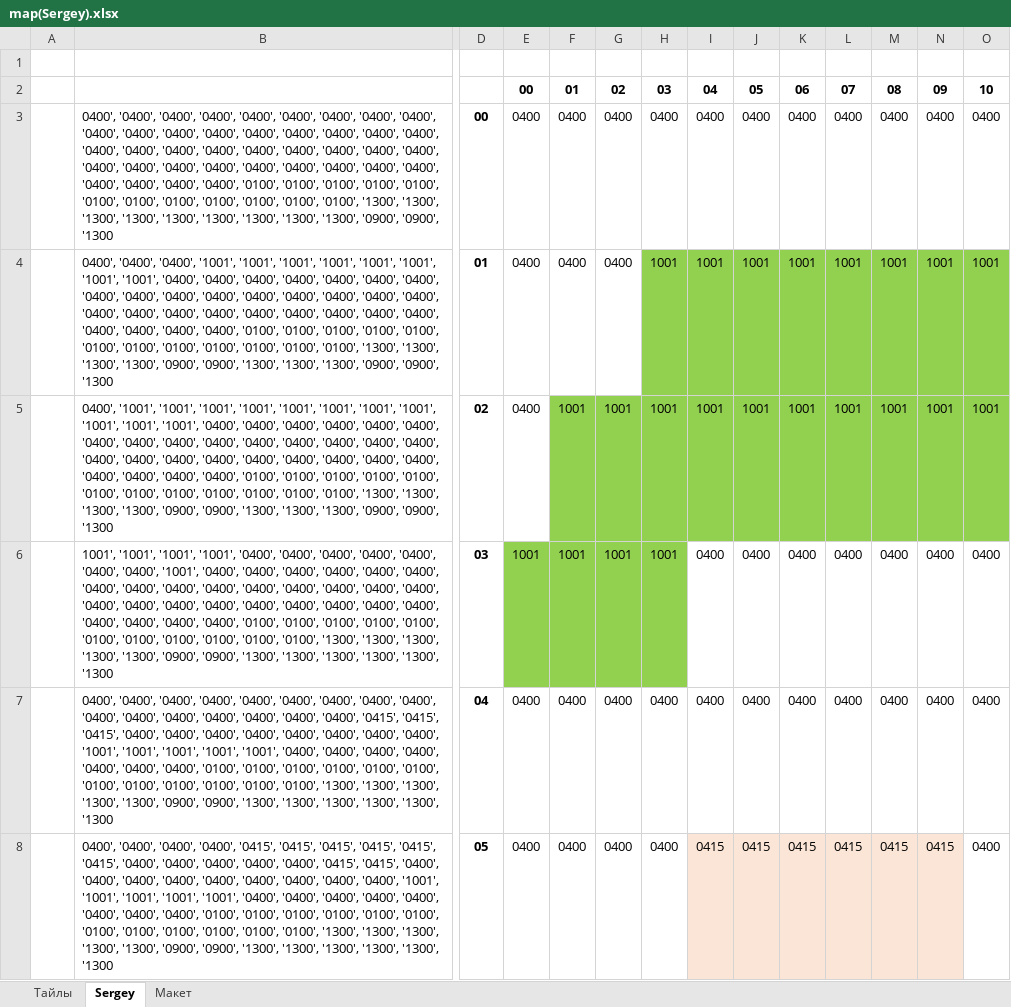
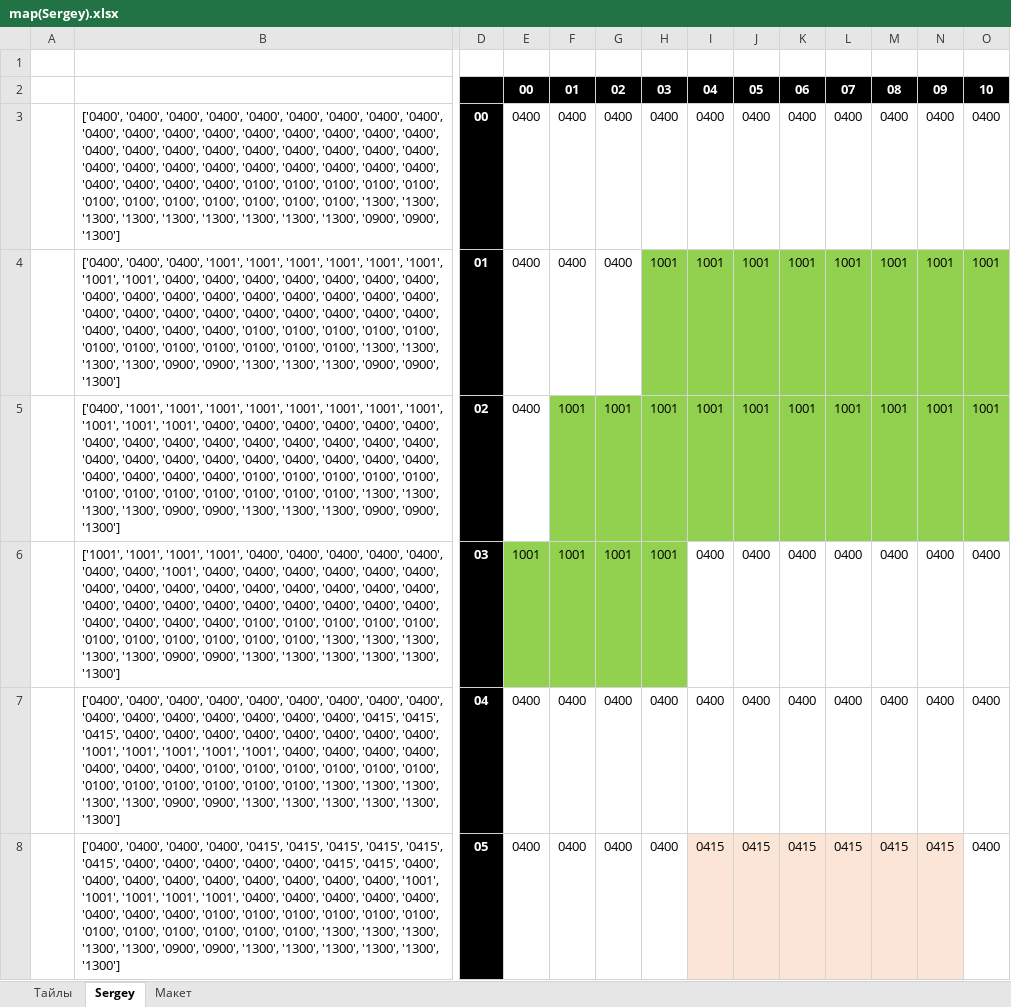
Before and after one commit to Sergey74ua/ChildrenTraining, an Excel workbook: Python/RATORI/images/map(Sergey).xlsx, sheet Sergey, drawn as a sheet; only a part is shown, gaps mark what is left out; values as stored, in another font and other column widths than the file's, no borders; charts and pictures not drawn; the diff covers the shown part only; the diff names each change by its address in the sheet, - before the commit and + after, or states it on an @@ line.

```diff
--- a/Python/RATORI/images/map(Sergey).xlsx (sheet Sergey)
+++ b/Python/RATORI/images/map(Sergey).xlsx (sheet Sergey)
-D2:O2 fill: none
+D2:O2 fill: #000000
-E2:O2 text colour: black
+E2:O2 text colour: #FFFFFF
-B3: 0400', '0400', '0400', '0400', '0400', '0400', '0400', '0400', '0400', '0400', '0400', '0400', '0400', '0400', '0400', '0400', '0400', '0400', '0400', '0400', '0400', '0400', '0400', '0400', '0400', '0400', '0400', '0400', '0400', '0400', '0400', '0400', '0400', '0400', '0400', '0400', '0400', '0400', '0400', '0400', '0100', '0100', '0100', '0100', '0100', '0100', '0100', '0100', '0100', '0100', '0100', '0100', '1300', '1300', '1300', '1300', '1300', '1300', '1300', '1300', '1300', '0900', '0900', '1300
+B3: ['0400', '0400', '0400', '0400', '0400', '0400', '0400', '0400', '0400', '0400', '0400', '0400', '0400', '0400', '0400', '0400', '0400', '0400', '0400', '0400', '0400', '0400', '0400', '0400', '0400', '0400', '0400', '0400', '0400', '0400', '0400', '0400', '0400', '0400', '0400', '0400', '0400', '0400', '0400', '0400', '0100', '0100', '0100', '0100', '0100', '0100', '0100', '0100', '0100', '0100', '0100', '0100', '1300', '1300', '1300', '1300', '1300', '1300', '1300', '1300', '1300', '0900', '0900', '1300']
@@ D3:D8 fill: none → #000000, text colour: black → #FFFFFF @@
-B4: 0400', '0400', '0400', '1001', '1001', '1001', '1001', '1001', '1001', '1001', '1001', '0400', '0400', '0400', '0400', '0400', '0400', '0400', '0400', '0400', '0400', '0400', '0400', '0400', '0400', '0400', '0400', '0400', '0400', '0400', '0400', '0400', '0400', '0400', '0400', '0400', '0400', '0400', '0400', '0400', '0100', '0100', '0100', '0100', '0100', '0100', '0100', '0100', '0100', '0100', '0100', '0100', '1300', '1300', '1300', '1300', '0900', '0900', '1300', '1300', '1300', '0900', '0900', '1300
+B4: ['0400', '0400', '0400', '1001', '1001', '1001', '1001', '1001', '1001', '1001', '1001', '0400', '0400', '0400', '0400', '0400', '0400', '0400', '0400', '0400', '0400', '0400', '0400', '0400', '0400', '0400', '0400', '0400', '0400', '0400', '0400', '0400', '0400', '0400', '0400', '0400', '0400', '0400', '0400', '0400', '0100', '0100', '0100', '0100', '0100', '0100', '0100', '0100', '0100', '0100', '0100', '0100', '1300', '1300', '1300', '1300', '0900', '0900', '1300', '1300', '1300', '0900', '0900', '1300']
-B5: 0400', '1001', '1001', '1001', '1001', '1001', '1001', '1001', '1001', '1001', '1001', '1001', '0400', '0400', '0400', '0400', '0400', '0400', '0400', '0400', '0400', '0400', '0400', '0400', '0400', '0400', '0400', '0400', '0400', '0400', '0400', '0400', '0400', '0400', '0400', '0400', '0400', '0400', '0400', '0400', '0100', '0100', '0100', '0100', '0100', '0100', '0100', '0100', '0100', '0100', '0100', '0100', '1300', '1300', '1300', '1300', '0900', '0900', '1300', '1300', '1300', '0900', '0900', '1300
+B5: ['0400', '1001', '1001', '1001', '1001', '1001', '1001', '1001', '1001', '1001', '1001', '1001', '0400', '0400', '0400', '0400', '0400', '0400', '0400', '0400', '0400', '0400', '0400', '0400', '0400', '0400', '0400', '0400', '0400', '0400', '0400', '0400', '0400', '0400', '0400', '0400', '0400', '0400', '0400', '0400', '0100', '0100', '0100', '0100', '0100', '0100', '0100', '0100', '0100', '0100', '0100', '0100', '1300', '1300', '1300', '1300', '0900', '0900', '1300', '1300', '1300', '0900', '0900', '1300']
-B6: 1001', '1001', '1001', '1001', '0400', '0400', '0400', '0400', '0400', '0400', '0400', '1001', '0400', '0400', '0400', '0400', '0400', '0400', '0400', '0400', '0400', '0400', '0400', '0400', '0400', '0400', '0400', '0400', '0400', '0400', '0400', '0400', '0400', '0400', '0400', '0400', '0400', '0400', '0400', '0400', '0100', '0100', '0100', '0100', '0100', '0100', '0100', '0100', '0100', '0100', '0100', '1300', '1300', '1300', '1300', '1300', '0900', '0900', '1300', '1300', '1300', '1300', '1300', '1300
+B6: ['1001', '1001', '1001', '1001', '0400', '0400', '0400', '0400', '0400', '0400', '0400', '1001', '0400', '0400', '0400', '0400', '0400', '0400', '0400', '0400', '0400', '0400', '0400', '0400', '0400', '0400', '0400', '0400', '0400', '0400', '0400', '0400', '0400', '0400', '0400', '0400', '0400', '0400', '0400', '0400', '0100', '0100', '0100', '0100', '0100', '0100', '0100', '0100', '0100', '0100', '0100', '1300', '1300', '1300', '1300', '1300', '0900', '0900', '1300', '1300', '1300', '1300', '1300', '1300']
-B7: 0400', '0400', '0400', '0400', '0400', '0400', '0400', '0400', '0400', '0400', '0400', '0400', '0400', '0400', '0400', '0400', '0415', '0415', '0415', '0400', '0400', '0400', '0400', '0400', '0400', '0400', '0400', '1001', '1001', '1001', '1001', '1001', '0400', '0400', '0400', '0400', '0400', '0400', '0400', '0100', '0100', '0100', '0100', '0100', '0100', '0100', '0100', '0100', '0100', '0100', '0100', '1300', '1300', '1300', '1300', '1300', '0900', '0900', '1300', '1300', '1300', '1300', '1300', '1300
+B7: ['0400', '0400', '0400', '0400', '0400', '0400', '0400', '0400', '0400', '0400', '0400', '0400', '0400', '0400', '0400', '0400', '0415', '0415', '0415', '0400', '0400', '0400', '0400', '0400', '0400', '0400', '0400', '1001', '1001', '1001', '1001', '1001', '0400', '0400', '0400', '0400', '0400', '0400', '0400', '0100', '0100', '0100', '0100', '0100', '0100', '0100', '0100', '0100', '0100', '0100', '0100', '1300', '1300', '1300', '1300', '1300', '0900', '0900', '1300', '1300', '1300', '1300', '1300', '1300']
-B8: 0400', '0400', '0400', '0400', '0415', '0415', '0415', '0415', '0415', '0415', '0400', '0400', '0400', '0400', '0400', '0415', '0415', '0400', '0400', '0400', '0400', '0400', '0400', '0400', '0400', '0400', '1001', '1001', '1001', '1001', '1001', '0400', '0400', '0400', '0400', '0400', '0400', '0400', '0400', '0100', '0100', '0100', '0100', '0100', '0100', '0100', '0100', '0100', '0100', '0100', '0100', '1300', '1300', '1300', '1300', '1300', '0900', '0900', '1300', '1300', '1300', '1300', '1300', '1300
+B8: ['0400', '0400', '0400', '0400', '0415', '0415', '0415', '0415', '0415', '0415', '0400', '0400', '0400', '0400', '0400', '0415', '0415', '0400', '0400', '0400', '0400', '0400', '0400', '0400', '0400', '0400', '1001', '1001', '1001', '1001', '1001', '0400', '0400', '0400', '0400', '0400', '0400', '0400', '0400', '0100', '0100', '0100', '0100', '0100', '0100', '0100', '0100', '0100', '0100', '0100', '0100', '1300', '1300', '1300', '1300', '1300', '0900', '0900', '1300', '1300', '1300', '1300', '1300', '1300']
```
Also changed, not shown: 34 edited cells and cell formats elsewhere in this sheet, 3 other files.
